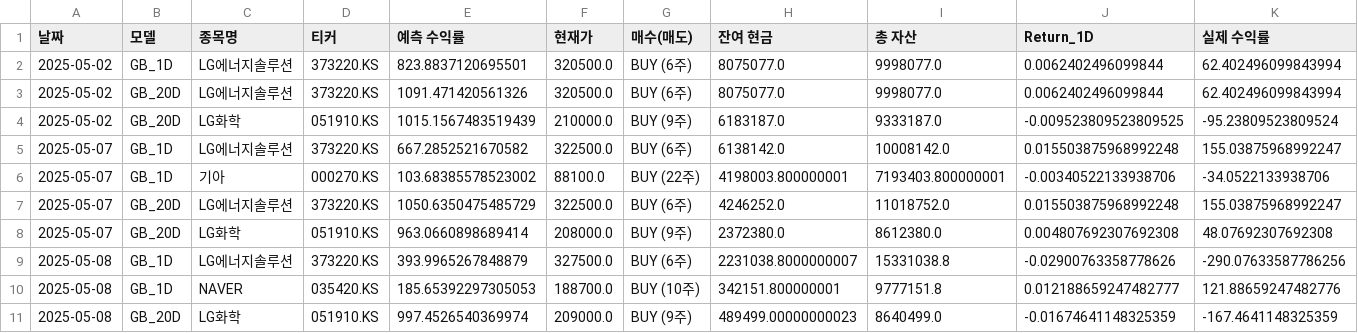
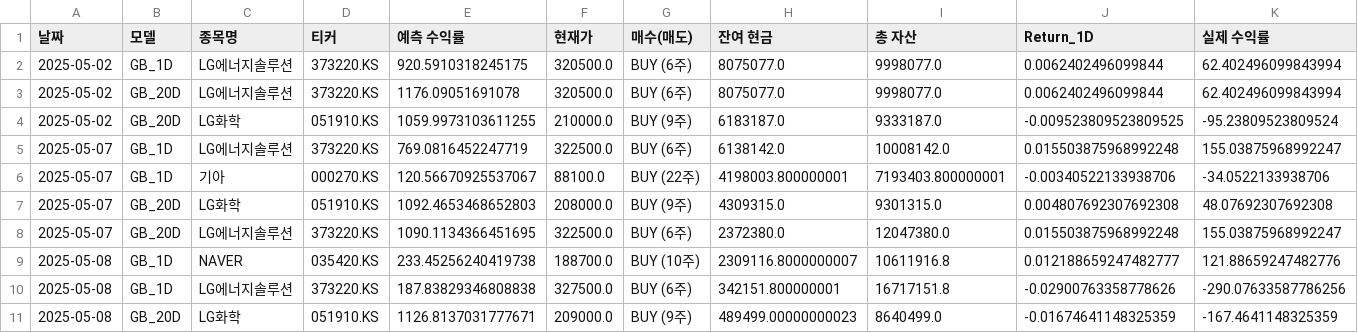
Before and after one commit to chesin1/-stock-ai-kr, a CSV file: data/kr_simulation_result_with_accuracy.csv, drawn as a sheet; only a part is shown; removed rows and columns are numbered as before the commit, all else as after; rows hold the shown columns only; the diff names each change by its address in the sheet, - before the commit and + after, or states it on an @@ line.

```diff
--- a/data/kr_simulation_result_with_accuracy.csv
+++ b/data/kr_simulation_result_with_accuracy.csv
-E2 (예측 수익률): 823.8837120695501
+E2 (예측 수익률): 920.5910318245175
-E3 (예측 수익률): 1091.471420561326
+E3 (예측 수익률): 1176.09051691078
-E4 (예측 수익률): 1015.1567483519439
+E4 (예측 수익률): 1059.9973103611255
-E5 (예측 수익률): 667.2852521670582
+E5 (예측 수익률): 769.0816452247719
-E6 (예측 수익률): 103.68385578523002
+E6 (예측 수익률): 120.56670925537067
-row 7: 2025-05-07 | GB_20D | LG에너지솔루션 | 373220.KS | 1050.6350475485729 | 322500.0 | BUY (6주) | 4246252.0 | 11018752.0 | 0.015503875968992248 | 155.03875968992247
-E7 (예측 수익률): 963.0660898689414
+E7 (예측 수익률): 1092.4653468652803
-H7 (잔여 현금): 2372380.0
+H7 (잔여 현금): 4309315.0
-I7 (총 자산): 8612380.0
+I7 (총 자산): 9301315.0
+row 8: 2025-05-07 | GB_20D | LG에너지솔루션 | 373220.KS | 1090.1134366451695 | 322500.0 | BUY (6주) | 2372380.0 | 12047380.0 | 0.015503875968992248 | 155.03875968992247
+row 9: 2025-05-08 | GB_1D | NAVER | 035420.KS | 233.45256240419738 | 188700.0 | BUY (10주) | 2309116.8000000007 | 10611916.8 | 0.012188659247482777 | 121.88659247482776
-E10 (예측 수익률): 393.9965267848879
+E10 (예측 수익률): 187.83829346808838
-H10 (잔여 현금): 2231038.8000000007
+H10 (잔여 현금): 342151.800000001
-I10 (총 자산): 15331038.8
+I10 (총 자산): 16717151.8
-row 10: 2025-05-08 | GB_1D | NAVER | 035420.KS | 185.65392297305053 | 188700.0 | BUY (10주) | 342151.800000001 | 9777151.8 | 0.012188659247482777 | 121.88659247482776
-E11 (예측 수익률): 997.4526540369974
+E11 (예측 수익률): 1126.8137031777671
```
Also changed, not shown: data/kr_predicted_with_scores.csv, 1 other file.
